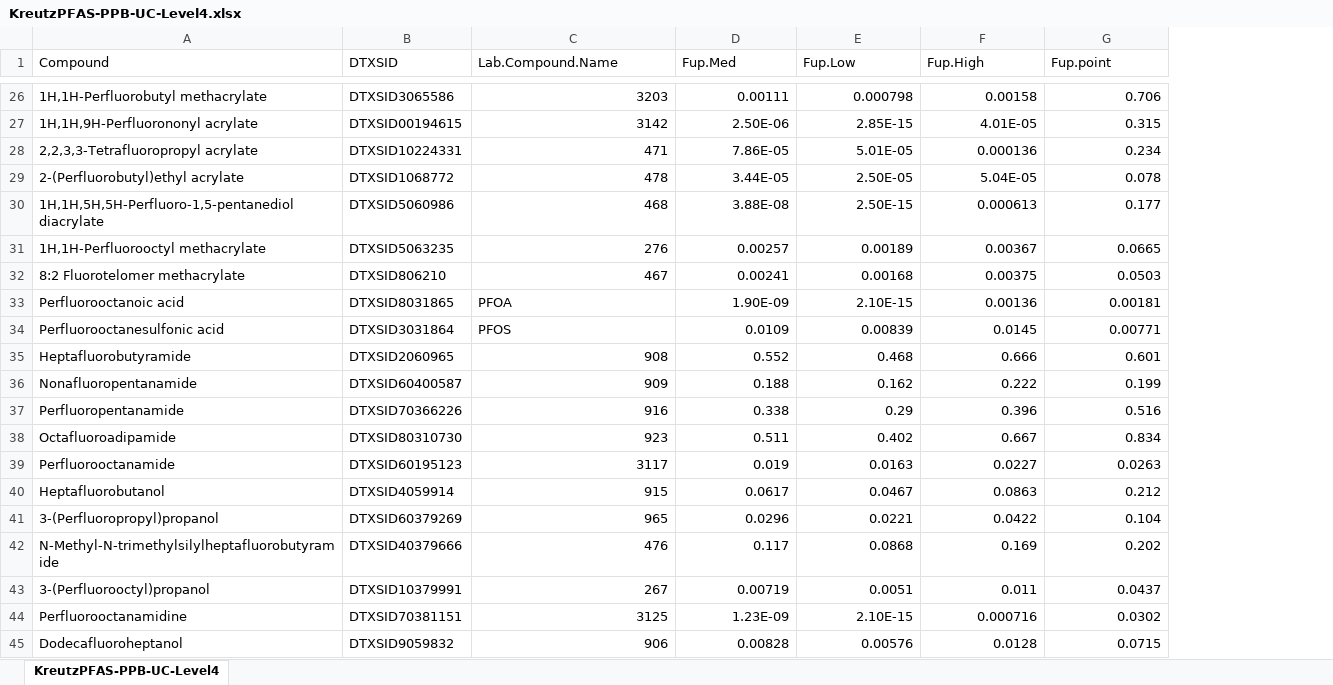
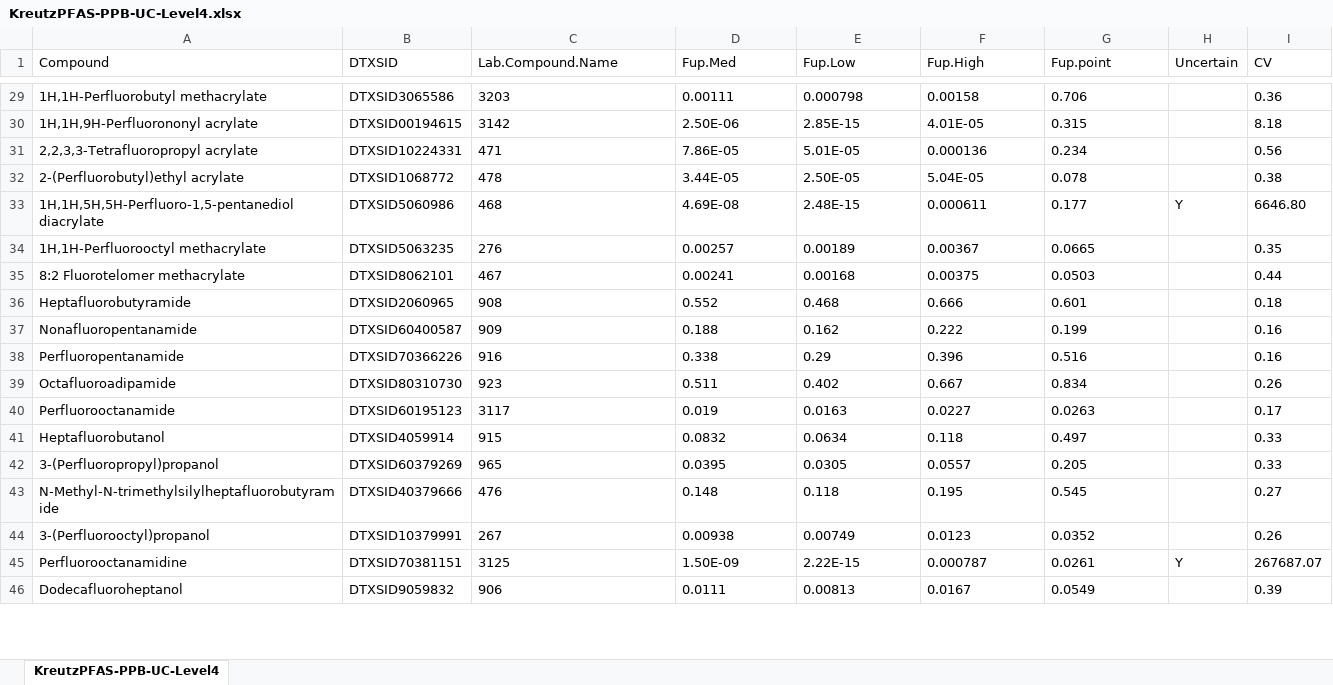
Before and after one commit to USEPA/invitroTKstats, an Excel workbook: working/KreutzPFAS/KreutzPFAS-PPB-UC-Level4.xlsx, sheet KreutzPFAS-PPB-UC-Level4, drawn as a sheet; only a part is shown, gaps mark what is left out; values as stored, in another font and other column widths than the file's, no borders; table styles not drawn; removed rows and columns are numbered as before the commit, all else as after; the diff covers the shown part only; the diff names each change by its address in the sheet, - before the commit and + after, or states it on an @@ line.

```diff
--- a/working/KreutzPFAS/KreutzPFAS-PPB-UC-Level4.xlsx (sheet KreutzPFAS-PPB-UC-Level4)
+++ b/working/KreutzPFAS/KreutzPFAS-PPB-UC-Level4.xlsx (sheet KreutzPFAS-PPB-UC-Level4)
+column H (Uncertain), rows 33-45: Y |  |  |  |  |  |  |  |  |  |  |  | Y
+column I (CV), rows 29-46: 0.36 | 8.18 | 0.56 | 0.38 | 6646.80 | 0.35 | 0.44 | 0.18 | 0.16 | 0.16 | 0.26 | 0.17 | 0.33 | 0.33 | 0.27 | 0.26 | 267687.07 | 0.39
-C29:G35 alignment: right
+C29:G35 alignment: left
-D33 (Fup.Med): 3.88E-08
+D33 (Fup.Med): 4.69E-08
-E33 (Fup.Low): 2.50E-15
+E33 (Fup.Low): 2.48E-15
-F33 (Fup.High): 0.000613
+F33 (Fup.High): 0.000611
-B35 (DTXSID): DTXSID806210
+B35 (DTXSID): DTXSID8062101
-row 33: Perfluorooctanoic acid | DTXSID8031865 | PFOA | 1.90E-09 | 2.10E-15 | 0.00136 | 0.00181
-row 34: Perfluorooctanesulfonic acid | DTXSID3031864 | PFOS | 0.0109 | 0.00839 | 0.0145 | 0.00771
-C36:G46 alignment: right
+C36:G46 alignment: left
-D41 (Fup.Med): 0.0617
+D41 (Fup.Med): 0.0832
-E41 (Fup.Low): 0.0467
+E41 (Fup.Low): 0.0634
-F41 (Fup.High): 0.0863
+F41 (Fup.High): 0.118
-G41 (Fup.point): 0.212
+G41 (Fup.point): 0.497
-D42 (Fup.Med): 0.0296
+D42 (Fup.Med): 0.0395
-E42 (Fup.Low): 0.0221
+E42 (Fup.Low): 0.0305
-F42 (Fup.High): 0.0422
+F42 (Fup.High): 0.0557
-G42 (Fup.point): 0.104
+G42 (Fup.point): 0.205
-D43 (Fup.Med): 0.117
+D43 (Fup.Med): 0.148
-E43 (Fup.Low): 0.0868
+E43 (Fup.Low): 0.118
-F43 (Fup.High): 0.169
+F43 (Fup.High): 0.195
-G43 (Fup.point): 0.202
+G43 (Fup.point): 0.545
-D44 (Fup.Med): 0.00719
+D44 (Fup.Med): 0.00938
-E44 (Fup.Low): 0.0051
+E44 (Fup.Low): 0.00749
-F44 (Fup.High): 0.011
+F44 (Fup.High): 0.0123
-G44 (Fup.point): 0.0437
+G44 (Fup.point): 0.0352
-D45 (Fup.Med): 1.23E-09
+D45 (Fup.Med): 1.50E-09
-E45 (Fup.Low): 2.10E-15
+E45 (Fup.Low): 2.22E-15
-F45 (Fup.High): 0.000716
+F45 (Fup.High): 0.000787
-G45 (Fup.point): 0.0302
+G45 (Fup.point): 0.0261
-D46 (Fup.Med): 0.00828
+D46 (Fup.Med): 0.0111
-E46 (Fup.Low): 0.00576
+E46 (Fup.Low): 0.00813
-F46 (Fup.High): 0.0128
+F46 (Fup.High): 0.0167
-G46 (Fup.point): 0.0715
+G46 (Fup.point): 0.0549
```
Also changed, not shown: 3 removed rows, 6 moved rows, 15 edited cells and cell formats elsewhere in this sheet, working/KreutzPFAS/KreutzPFAS-PPB-UC-Level2-ignoredbayes.xlsx, working/KreutzPFAS/KreutzPFAS-PPB-UC-Level2.xlsx, 15 other files.
